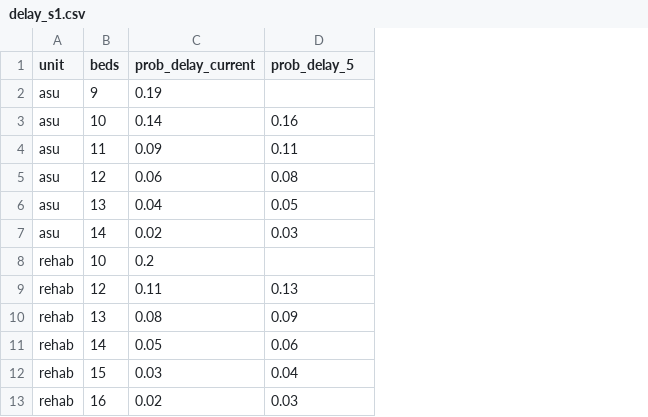
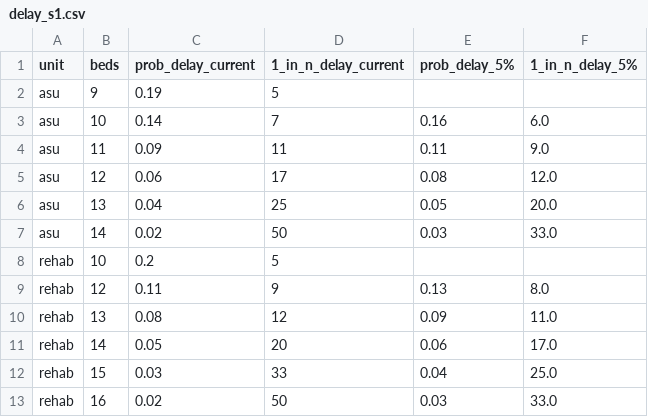
Before and after one commit to pythonhealthdatascience/pydesrap_stroke, a CSV file: outputs/delay_s1.csv, drawn as a sheet; addresses are those after the commit; the diff names each change by its address in the sheet, - before the commit and + after, or states it on an @@ line.

Commit message:
feat(analysis): add 1 in n patients delayed to table for scenario 1, and add scenario 4 run

```diff
--- a/outputs/delay_s1.csv
+++ b/outputs/delay_s1.csv
+column D (1_in_n_delay_current), rows 2-13: 5 | 7 | 11 | 17 | 25 | 50 | 5 | 9 | 12 | 20 | 33 | 50
+column F (1_in_n_delay_5%), rows 3-13: 6.0 | 9.0 | 12.0 | 20.0 | 33.0 |  | 8.0 | 11.0 | 17.0 | 25.0 | 33.0
-E1: prob_delay_5
+E1: prob_delay_5%
```
Also changed, not shown: 1 other file.
